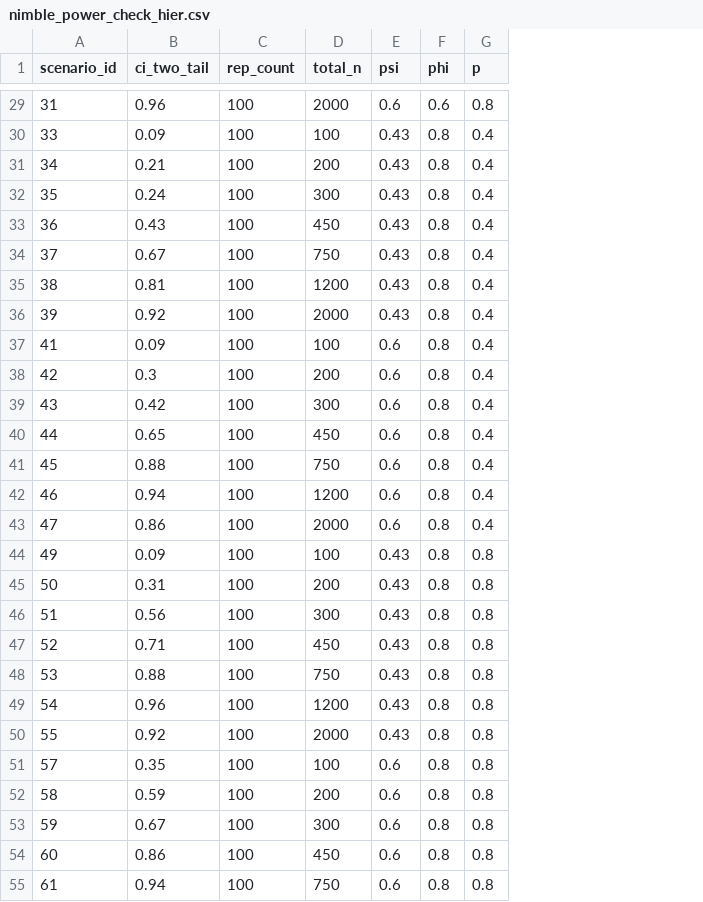
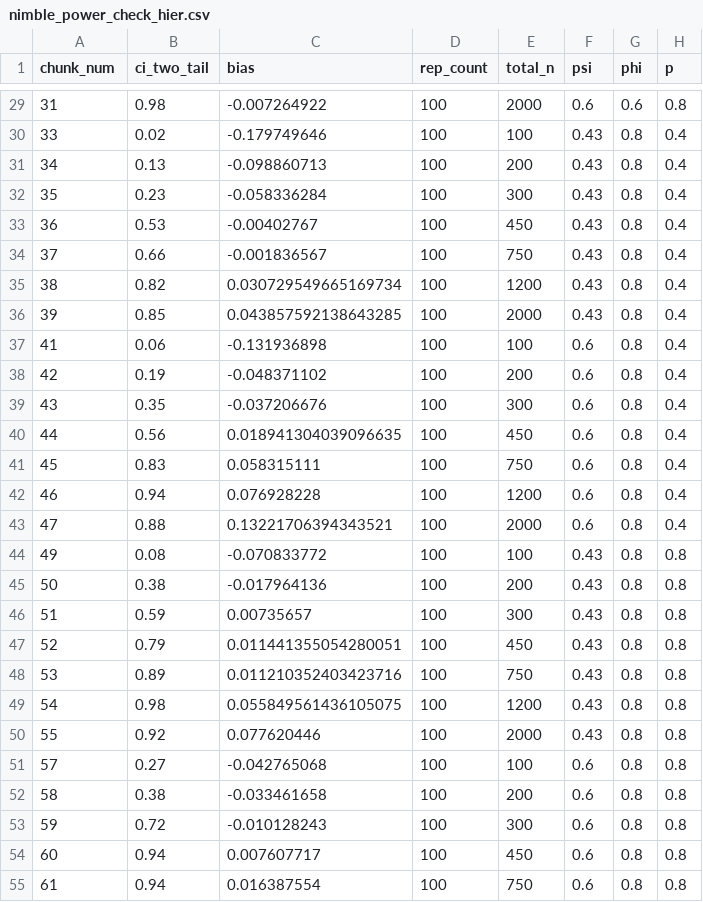
Before and after one commit to karinorman/MSOpower, a CSV file: data/nimble_power_check_hier.csv, drawn as a sheet; only a part is shown, gaps mark what is left out; the diff covers the shown part only; the diff names each change by its address in the sheet, - before the commit and + after, or states it on an @@ line.

```diff
--- a/data/nimble_power_check_hier.csv
+++ b/data/nimble_power_check_hier.csv
+column C (bias), rows 29-55: -0.007264922 | -0.179749646 | -0.098860713 | -0.058336284 | -0.00402767 | -0.001836567 | 0.030729549665169734 | 0.043857592138643285 | -0.131936898 | -0.048371102 | -0.037206676 | 0.018941304039096635 | 0.058315111 | 0.076928228 | 0.13221706394343521 | -0.070833772 | -0.017964136 | 0.00735657 | 0.011441355054280051 | 0.011210352403423716 | 0.055849561436105075 | 0.077620446 | -0.042765068 | -0.033461658 | -0.010128243 | 0.007607717 | 0.016387554
-A1: scenario_id
+A1: chunk_num
-B29 (ci_two_tail): 0.96
+B29 (ci_two_tail): 0.98
-B30 (ci_two_tail): 0.09
+B30 (ci_two_tail): 0.02
-B31 (ci_two_tail): 0.21
+B31 (ci_two_tail): 0.13
-B32 (ci_two_tail): 0.24
+B32 (ci_two_tail): 0.23
-B33 (ci_two_tail): 0.43
+B33 (ci_two_tail): 0.53
-B34 (ci_two_tail): 0.67
+B34 (ci_two_tail): 0.66
-B35 (ci_two_tail): 0.81
+B35 (ci_two_tail): 0.82
-B36 (ci_two_tail): 0.92
+B36 (ci_two_tail): 0.85
-B37 (ci_two_tail): 0.09
+B37 (ci_two_tail): 0.06
-B38 (ci_two_tail): 0.3
+B38 (ci_two_tail): 0.19
-B39 (ci_two_tail): 0.42
+B39 (ci_two_tail): 0.35
-B40 (ci_two_tail): 0.65
+B40 (ci_two_tail): 0.56
-B41 (ci_two_tail): 0.88
+B41 (ci_two_tail): 0.83
-B43 (ci_two_tail): 0.86
+B43 (ci_two_tail): 0.88
-B44 (ci_two_tail): 0.09
+B44 (ci_two_tail): 0.08
-B45 (ci_two_tail): 0.31
+B45 (ci_two_tail): 0.38
-B46 (ci_two_tail): 0.56
+B46 (ci_two_tail): 0.59
-B47 (ci_two_tail): 0.71
+B47 (ci_two_tail): 0.79
-B48 (ci_two_tail): 0.88
+B48 (ci_two_tail): 0.89
-B49 (ci_two_tail): 0.96
+B49 (ci_two_tail): 0.98
-B51 (ci_two_tail): 0.35
+B51 (ci_two_tail): 0.27
-B52 (ci_two_tail): 0.59
+B52 (ci_two_tail): 0.38
-B53 (ci_two_tail): 0.67
+B53 (ci_two_tail): 0.72
-B54 (ci_two_tail): 0.86
+B54 (ci_two_tail): 0.94
```
Also changed, not shown: 27 edited cells elsewhere in this file, 3 other files.
